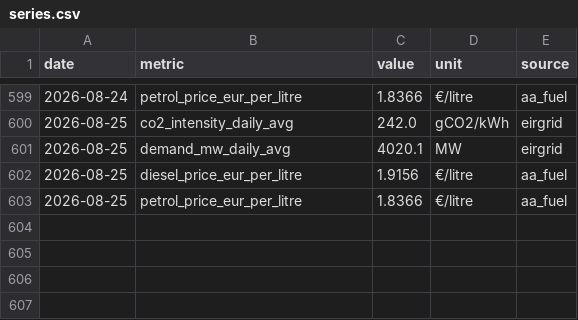
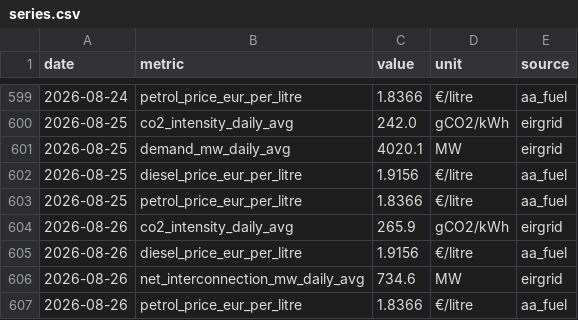
Before and after one commit to farrelltom/ireland-energy-dashboard, a CSV file: data/canonical/series.csv, drawn as a sheet; only a part is shown, gaps mark what is left out; the diff names each change by its address in the sheet, - before the commit and + after, or states it on an @@ line.

```diff
--- a/data/canonical/series.csv
+++ b/data/canonical/series.csv
+row 604: 2026-08-26 | co2_intensity_daily_avg | 265.9 | gCO2/kWh | eirgrid
+row 605: 2026-08-26 | diesel_price_eur_per_litre | 1.9156 | €/litre | aa_fuel
+row 606: 2026-08-26 | net_interconnection_mw_daily_avg | 734.6 | MW | eirgrid
+row 607: 2026-08-26 | petrol_price_eur_per_litre | 1.8366 | €/litre | aa_fuel
```
Also changed, not shown: data/canonical/tariffs.csv, 2 other files.
